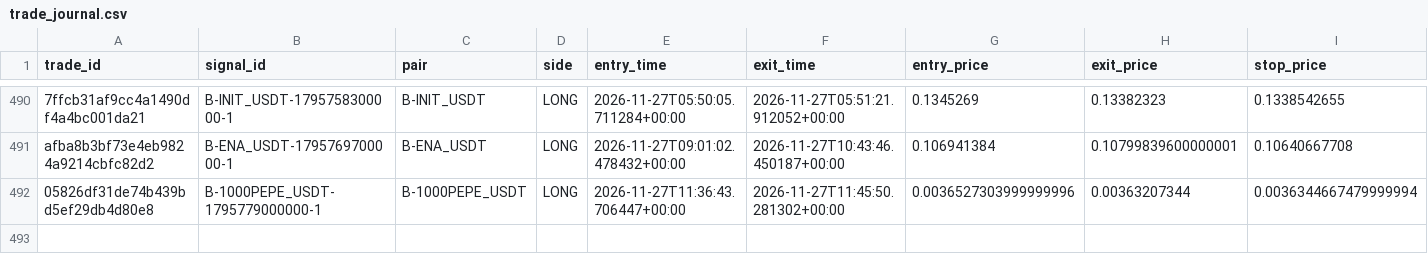
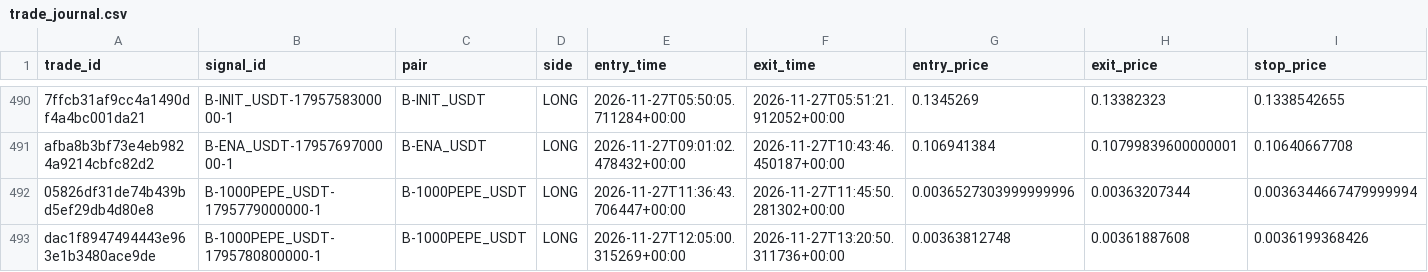
Before and after one commit to harnepal-hub/AMTE-Self-Evolving-Intraday-Trading-Engine, a CSV file: data/paper_live/trade_journal.csv, drawn as a sheet; only a part is shown, gaps mark what is left out; rows hold the shown columns only; the diff names each change by its address in the sheet, - before the commit and + after, or states it on an @@ line.

```diff
--- a/data/paper_live/trade_journal.csv
+++ b/data/paper_live/trade_journal.csv
+row 493: dac1f8947494443e963e1b3480ace9de | B-1000PEPE_USDT-1795780800000-1 | B-1000PEPE_USDT | LONG | 2026-11-27T12:05:00.315269+00:00 | 2026-11-27T13:20:50.311736+00:00 | 0.00363812748 | 0.00361887608 | 0.0036199368426
```
Also changed, not shown: 12 other files.
